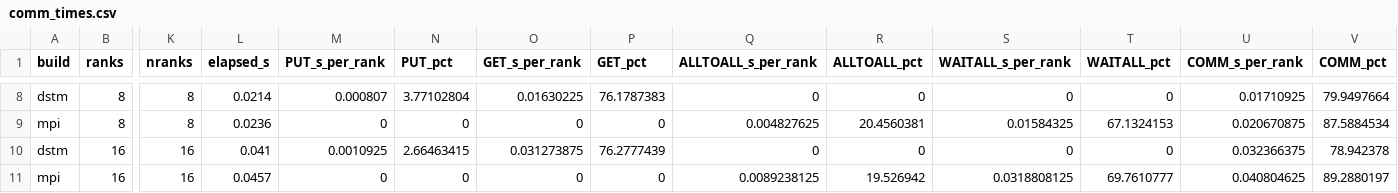
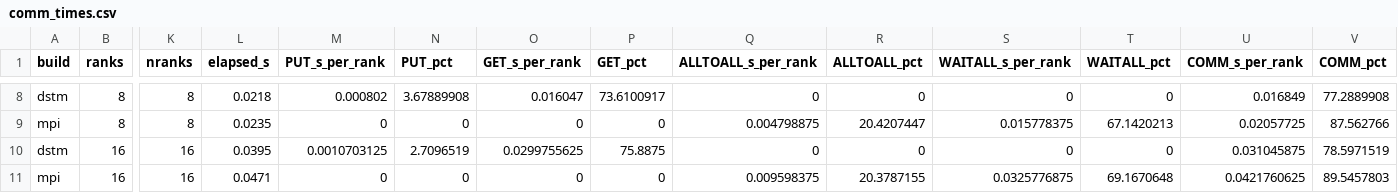
Before and after one commit to Argonne-TimeWeave/dstm, a CSV file: examples/airport_sim/scripts/comm_timings/logs_times_apr32_t8_w1000_s42_n8/comm_times.csv, drawn as a sheet; only a part is shown, gaps mark what is left out; the diff covers the shown part only; the diff names each change by its address in the sheet, - before the commit and + after, or states it on an @@ line.

```diff
--- a/examples/airport_sim/scripts/comm_timings/logs_times_apr32_t8_w1000_s42_n8/comm_times.csv
+++ b/examples/airport_sim/scripts/comm_timings/logs_times_apr32_t8_w1000_s42_n8/comm_times.csv
-L8 (elapsed_s): 0.0214
+L8 (elapsed_s): 0.0218
-M8 (PUT_s_per_rank): 0.000807
+M8 (PUT_s_per_rank): 0.000802
-N8 (PUT_pct): 3.77102804
+N8 (PUT_pct): 3.67889908
-O8 (GET_s_per_rank): 0.01630225
+O8 (GET_s_per_rank): 0.016047
-P8 (GET_pct): 76.1787383
+P8 (GET_pct): 73.6100917
-U8 (COMM_s_per_rank): 0.01710925
+U8 (COMM_s_per_rank): 0.016849
-V8 (COMM_pct): 79.9497664
+V8 (COMM_pct): 77.2889908
-L9 (elapsed_s): 0.0236
+L9 (elapsed_s): 0.0235
-Q9 (ALLTOALL_s_per_rank): 0.004827625
+Q9 (ALLTOALL_s_per_rank): 0.004798875
-R9 (ALLTOALL_pct): 20.4560381
+R9 (ALLTOALL_pct): 20.4207447
-S9 (WAITALL_s_per_rank): 0.01584325
+S9 (WAITALL_s_per_rank): 0.015778375
-T9 (WAITALL_pct): 67.1324153
+T9 (WAITALL_pct): 67.1420213
-U9 (COMM_s_per_rank): 0.020670875
+U9 (COMM_s_per_rank): 0.02057725
-V9 (COMM_pct): 87.5884534
+V9 (COMM_pct): 87.562766
-L10 (elapsed_s): 0.041
+L10 (elapsed_s): 0.0395
-M10 (PUT_s_per_rank): 0.0010925
+M10 (PUT_s_per_rank): 0.0010703125
-N10 (PUT_pct): 2.66463415
+N10 (PUT_pct): 2.7096519
-O10 (GET_s_per_rank): 0.031273875
+O10 (GET_s_per_rank): 0.0299755625
-P10 (GET_pct): 76.2777439
+P10 (GET_pct): 75.8875
-U10 (COMM_s_per_rank): 0.032366375
+U10 (COMM_s_per_rank): 0.031045875
-V10 (COMM_pct): 78.942378
+V10 (COMM_pct): 78.5971519
-L11 (elapsed_s): 0.0457
+L11 (elapsed_s): 0.0471
-Q11 (ALLTOALL_s_per_rank): 0.0089238125
+Q11 (ALLTOALL_s_per_rank): 0.009598375
-R11 (ALLTOALL_pct): 19.526942
+R11 (ALLTOALL_pct): 20.3787155
-S11 (WAITALL_s_per_rank): 0.0318808125
+S11 (WAITALL_s_per_rank): 0.0325776875
-T11 (WAITALL_pct): 69.7610777
+T11 (WAITALL_pct): 69.1670648
-U11 (COMM_s_per_rank): 0.040804625
+U11 (COMM_s_per_rank): 0.0421760625
-V11 (COMM_pct): 89.2880197
+V11 (COMM_pct): 89.5457803
```
Also changed, not shown: 86 edited cells elsewhere in this file, examples/airport_sim/scripts/comm_counts/logs_weak_apr32_t8_w1000_s42_n8/comm_counts.csv, 17 other files.
